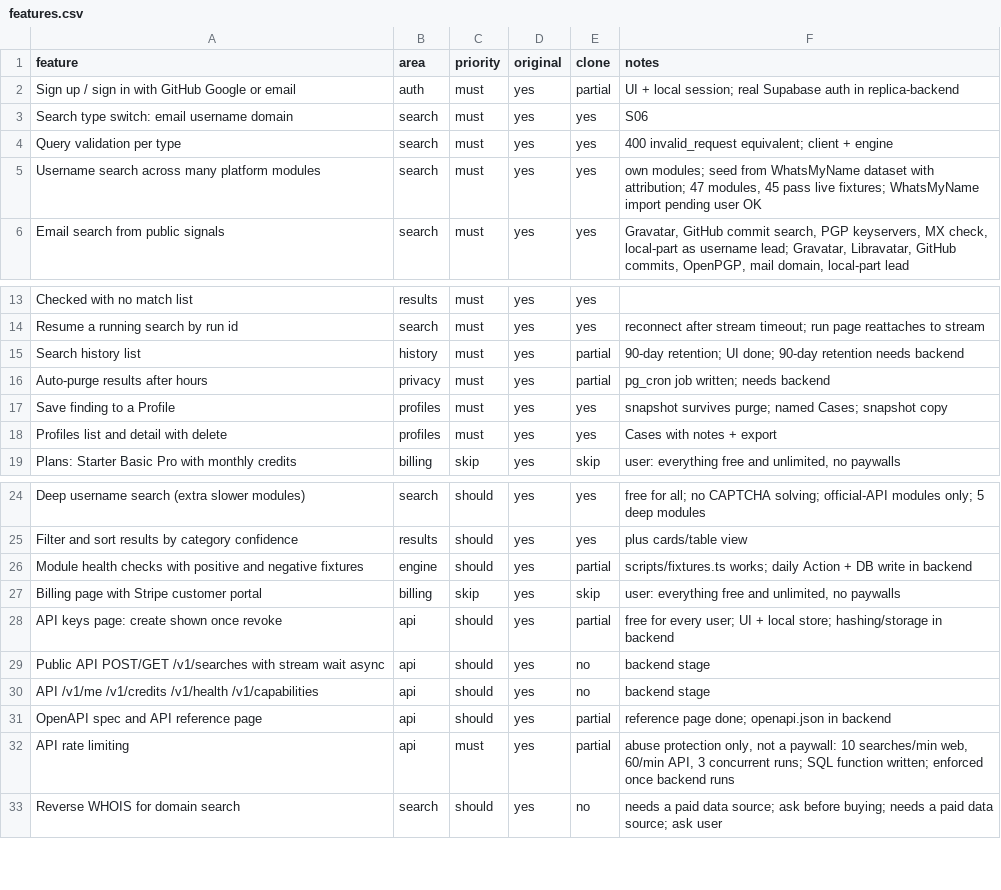
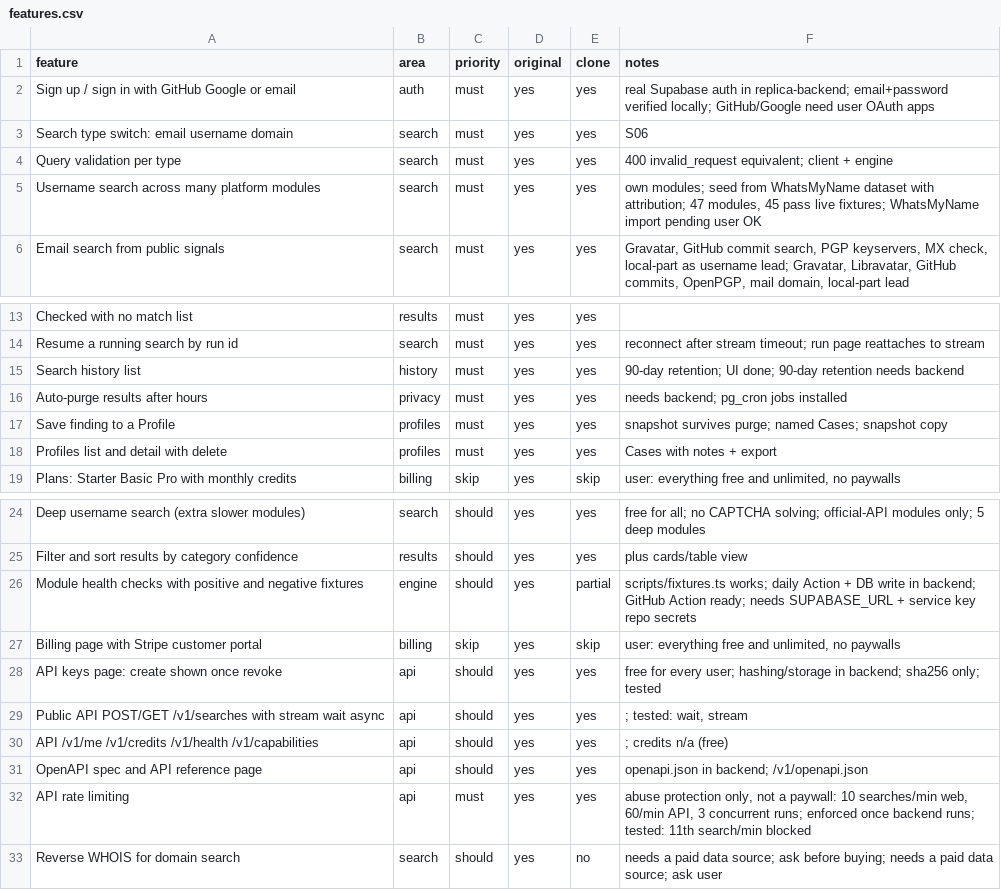
Before and after one commit to AkarshSharma2012/QuarryFind, a CSV file: replica/features.csv, drawn as a sheet; only a part is shown, gaps mark what is left out.

Commit message:
backend: docs, feature matrix and checkpoint updated

```diff
--- a/replica/features.csv
+++ b/replica/features.csv
@@ -1,3 +1,3 @@
 feature,area,priority,original,clone,notes
-Sign up / sign in with GitHub Google or email,auth,must,yes,partial,UI + local session; real Supabase auth in replica-backend
+Sign up / sign in with GitHub Google or email,auth,must,yes,yes,real Supabase auth in replica-backend; email+password verified locally; GitHub/Google need user OAuth apps
 Search type switch: email username domain,search,must,yes,yes,S06
@@ -14,4 +14,4 @@ Checked with no match list,results,must,yes,yes,
 Resume a running search by run id,search,must,yes,yes,reconnect after stream timeout; run page reattaches to stream
-Search history list,history,must,yes,partial,90-day retention; UI done; 90-day retention needs backend
-Auto-purge results after hours,privacy,must,yes,partial,pg_cron job written; needs backend
+Search history list,history,must,yes,yes,90-day retention; UI done; 90-day retention needs backend
+Auto-purge results after hours,privacy,must,yes,yes,needs backend; pg_cron jobs installed
 Save finding to a Profile,profiles,must,yes,yes,snapshot survives purge; named Cases; snapshot copy
@@ -25,9 +25,9 @@ Deep username search (extra slower modules),search,should,yes,yes,free for all;
 Filter and sort results by category confidence,results,should,yes,yes,plus cards/table view
-Module health checks with positive and negative fixtures,engine,should,yes,partial,scripts/fixtures.ts works; daily Action + DB write in backend
+Module health checks with positive and negative fixtures,engine,should,yes,partial,scripts/fixtures.ts works; daily Action + DB write in backend; GitHub Action ready; needs SUPABASE_URL + service key repo secrets
 Billing page with Stripe customer portal,billing,skip,yes,skip,"user: everything free and unlimited, no paywalls"
-API keys page: create shown once revoke,api,should,yes,partial,free for every user; UI + local store; hashing/storage in backend
-Public API POST/GET /v1/searches with stream wait async,api,should,yes,no,backend stage
-API /v1/me /v1/credits /v1/health /v1/capabilities,api,should,yes,no,backend stage
-OpenAPI spec and API reference page,api,should,yes,partial,reference page done; openapi.json in backend
-API rate limiting,api,must,yes,partial,"abuse protection only, not a paywall: 10 searches/min web, 60/min API, 3 concurrent runs; SQL function written; enforced once backend runs"
+API keys page: create shown once revoke,api,should,yes,yes,free for every user; hashing/storage in backend; sha256 only; tested
+Public API POST/GET /v1/searches with stream wait async,api,should,yes,yes,"; tested: wait, stream"
+API /v1/me /v1/credits /v1/health /v1/capabilities,api,should,yes,yes,; credits n/a (free)
+OpenAPI spec and API reference page,api,should,yes,yes,openapi.json in backend; /v1/openapi.json
+API rate limiting,api,must,yes,yes,"abuse protection only, not a paywall: 10 searches/min web, 60/min API, 3 concurrent runs; enforced once backend runs; tested: 11th search/min blocked"
 Reverse WHOIS for domain search,search,should,yes,no,needs a paid data source; ask before buying; needs a paid data source; ask user
```
Also changed, not shown: 2 other files.
